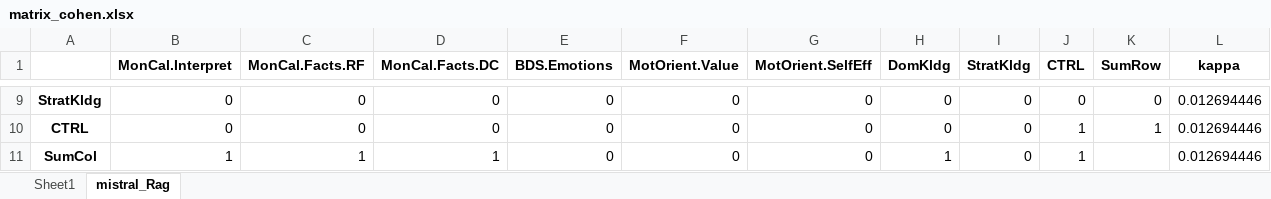
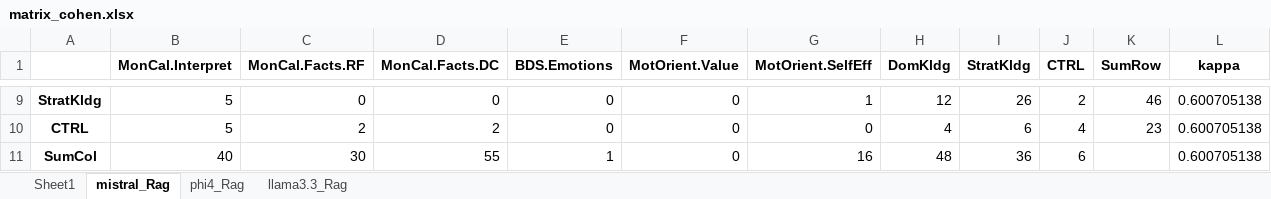
Before and after one commit to kmadou019/subjective-comment-clf, an Excel workbook: rag/excel/matrix_cohen.xlsx, sheet mistral_Rag, drawn as a sheet; only a part is shown, gaps mark what is left out; values as stored, in another font and other column widths than the file's, no borders; the diff covers the shown part only; the diff names each change by its address in the sheet, - before the commit and + after, or states it on an @@ line.

```diff
--- a/rag/excel/matrix_cohen.xlsx (sheet mistral_Rag)
+++ b/rag/excel/matrix_cohen.xlsx (sheet mistral_Rag)
+sheet tab: phi4_Rag
+sheet tab: llama3.3_Rag
-B9:B10 (MonCal.Interpret): 0
+B9:B10 (MonCal.Interpret): 5
-G9 (MotOrient.SelfEff): 0
+G9 (MotOrient.SelfEff): 1
-H9 (DomKldg): 0
+H9 (DomKldg): 12
-I9 (StratKldg): 0
+I9 (StratKldg): 26
-J9 (CTRL): 0
+J9 (CTRL): 2
-K9 (SumRow): 0
+K9 (SumRow): 46
-L9:L11 (kappa): 0.012694446
+L9:L11 (kappa): 0.600705138
-C10 (MonCal.Facts.RF): 0
+C10 (MonCal.Facts.RF): 2
-D10 (MonCal.Facts.DC): 0
+D10 (MonCal.Facts.DC): 2
-H10 (DomKldg): 0
+H10 (DomKldg): 4
-I10 (StratKldg): 0
+I10 (StratKldg): 6
-J10 (CTRL): 1
+J10 (CTRL): 4
-K10 (SumRow): 1
+K10 (SumRow): 23
-B11 (MonCal.Interpret): 1
+B11 (MonCal.Interpret): 40
-C11 (MonCal.Facts.RF): 1
+C11 (MonCal.Facts.RF): 30
-D11 (MonCal.Facts.DC): 1
+D11 (MonCal.Facts.DC): 55
-E11 (BDS.Emotions): 0
+E11 (BDS.Emotions): 1
-G11 (MotOrient.SelfEff): 0
+G11 (MotOrient.SelfEff): 16
-H11 (DomKldg): 1
+H11 (DomKldg): 48
-I11 (StratKldg): 0
+I11 (StratKldg): 36
-J11 (CTRL): 1
+J11 (CTRL): 6
```
Also changed, not shown: 39 edited cells elsewhere in this sheet, rag/excel/performance.xlsx, 1 other file.
